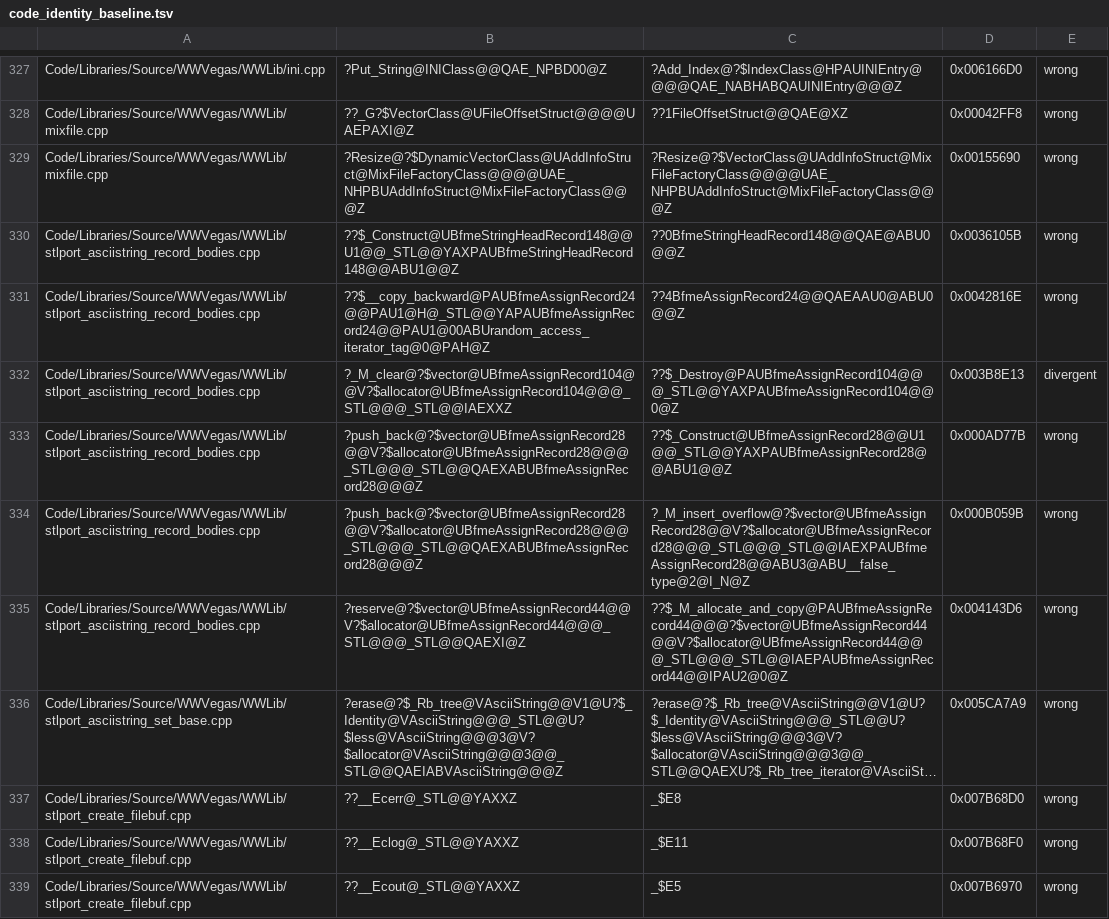
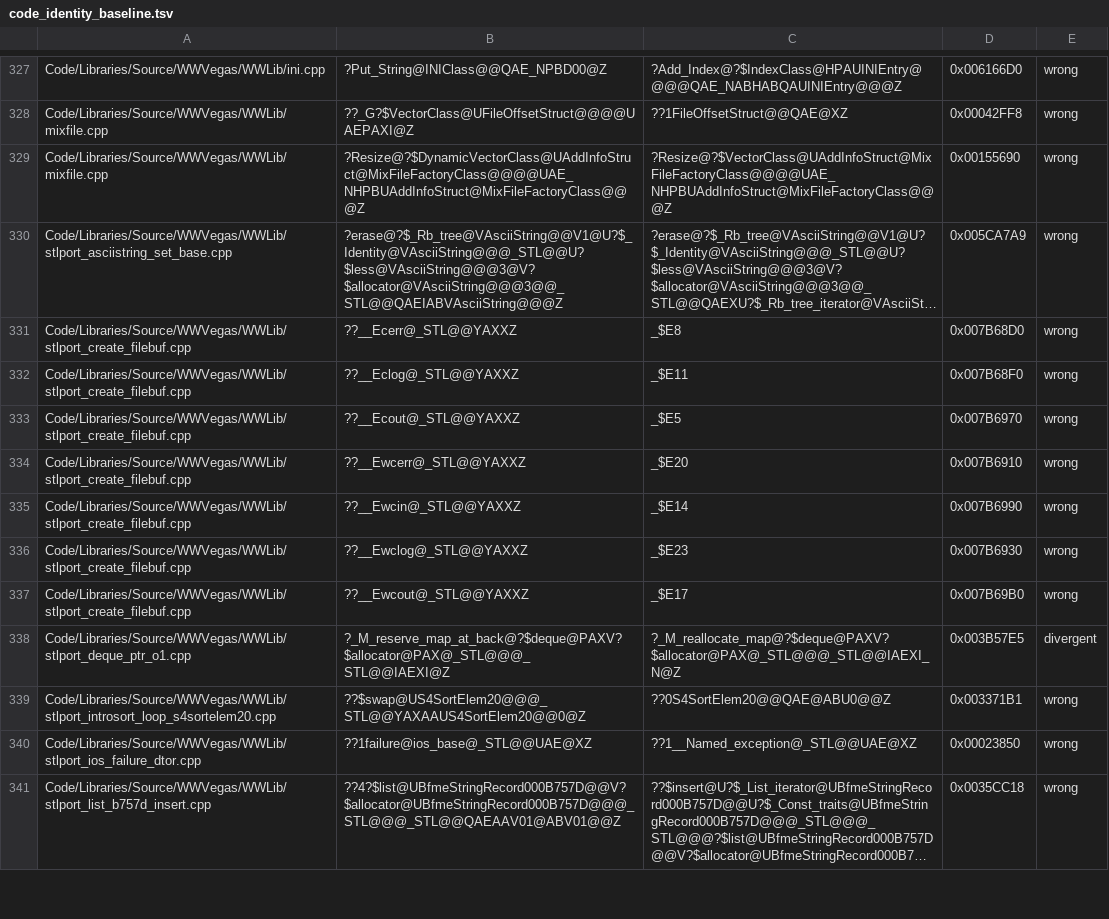
Before and after one commit to McMickey93/Open-BFME-2, a TSV file: reverse/code_identity_baseline.tsv, drawn as a sheet; only a part is shown, gaps mark what is left out; the shorter side is filled out with more unchanged rows; long unchanged cells end in …; the diff names each change by its address in the sheet, - before the commit and + after, or states it on an @@ line.

```diff
--- a/reverse/code_identity_baseline.tsv
+++ b/reverse/code_identity_baseline.tsv
-row 330: Code/Libraries/Source/WWVegas/WWLib/stlport_asciistring_record_bodies.cpp | ??$_Construct@UBfmeStringHeadRecord148@@U1@@_STL@@YAXPAUBfmeStringHeadRecord148@@ABU1@@Z | ??0BfmeStringHeadRecord148@@QAE@ABU0@@Z | 0x0036105B | wrong
-row 331: Code/Libraries/Source/WWVegas/WWLib/stlport_asciistring_record_bodies.cpp | ??$__copy_backward@PAUBfmeAssignRecord24@@PAU1@H@_STL@@YAPAUBfmeAssignRecord24@@PAU1@00ABUrandom_access_iterator_tag@0@PAH@Z | ??4BfmeAssignRecord24@@QAEAAU0@ABU0@@Z | 0x0042816E | wrong
-row 332: Code/Libraries/Source/WWVegas/WWLib/stlport_asciistring_record_bodies.cpp | ?_M_clear@?$vector@UBfmeAssignRecord104@@V?$allocator@UBfmeAssignRecord104@@@_STL@@@_STL@@IAEXXZ | ??$_Destroy@PAUBfmeAssignRecord104@@@_STL@@YAXPAUBfmeAssignRecord104@@0@Z | 0x003B8E13 | divergent
-row 333: Code/Libraries/Source/WWVegas/WWLib/stlport_asciistring_record_bodies.cpp | ?push_back@?$vector@UBfmeAssignRecord28@@V?$allocator@UBfmeAssignRecord28@@@_STL@@@_STL@@QAEXABUBfmeAssignRecord28@@@Z | ??$_Construct@UBfmeAssignRecord28@@U1@@_STL@@YAXPAUBfmeAssignRecord28@@ABU1@@Z | 0x000AD77B | wrong
-row 334: Code/Libraries/Source/WWVegas/WWLib/stlport_asciistring_record_bodies.cpp | ?push_back@?$vector@UBfmeAssignRecord28@@V?$allocator@UBfmeAssignRecord28@@@_STL@@@_STL@@QAEXABUBfmeAssignRecord28@@@Z | ?_M_insert_overflow@?$vector@UBfmeAssignRecord28@@V?$allocator@UBfmeAssignRecord28@@@_STL@@@_STL@@IAEXPAUBfmeAssignRecord28@@ABU3@ABU__false_type@2@I_N@Z | 0x000B059B | wrong
-row 335: Code/Libraries/Source/WWVegas/WWLib/stlport_asciistring_record_bodies.cpp | ?reserve@?$vector@UBfmeAssignRecord44@@V?$allocator@UBfmeAssignRecord44@@@_STL@@@_STL@@QAEXI@Z | ??$_M_allocate_and_copy@PAUBfmeAssignRecord44@@@?$vector@UBfmeAssignRecord44@@V?$allocator@UBfmeAssignRecord44@@@_STL@@@_STL@@IAEPAUBfmeAssignRecord44@@IPAU2@0@Z | 0x004143D6 | wrong
```
